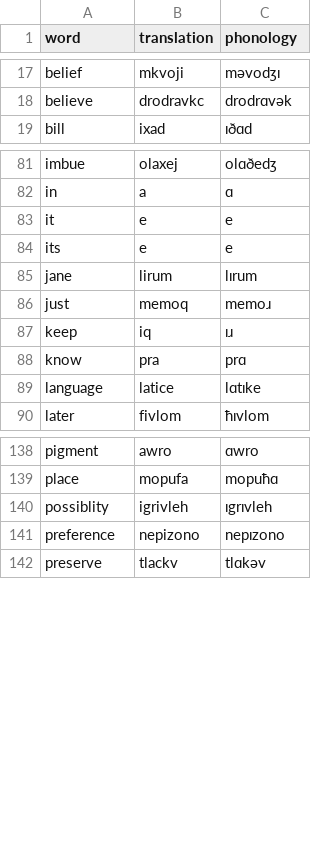
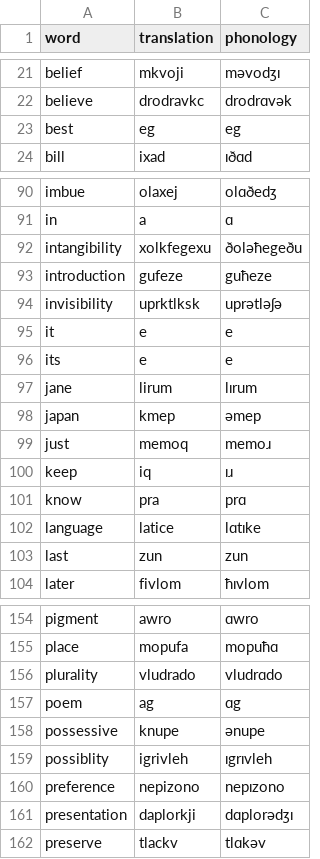
Before and after one commit to alm818/English-Anilir-Translator, a CSV file: dictionary.csv, drawn as a sheet; only a part is shown, gaps mark what is left out; the diff covers the shown part only; the diff names each change by its address in the sheet, - before the commit and + after, or states it on an @@ line.

```diff
--- a/dictionary.csv
+++ b/dictionary.csv
+row 23: best | eg | eg
+row 92: intangibility | xolkfegexu | ðoləħegeðu
+row 93: introduction | gufeze | guħeze
+row 94: invisibility | uprktlksk | uprətləʃə
+row 98: japan | kmep | əmep
+row 103: last | zun | zun
+row 156: plurality | vludrado | vludrɑdo
+row 157: poem | ag | ɑg
+row 158: possessive | knupe | ənupe
+row 161: presentation | daplorkji | dɑplorədʒɪ
```
Also changed, not shown: 14 added rows and 8 edited cells elsewhere in this file, 5 other files.
